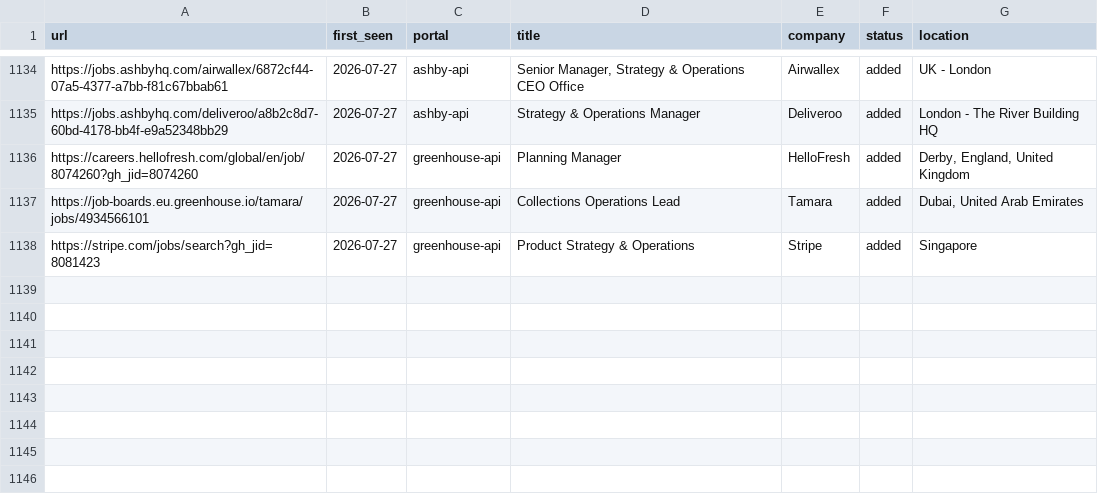
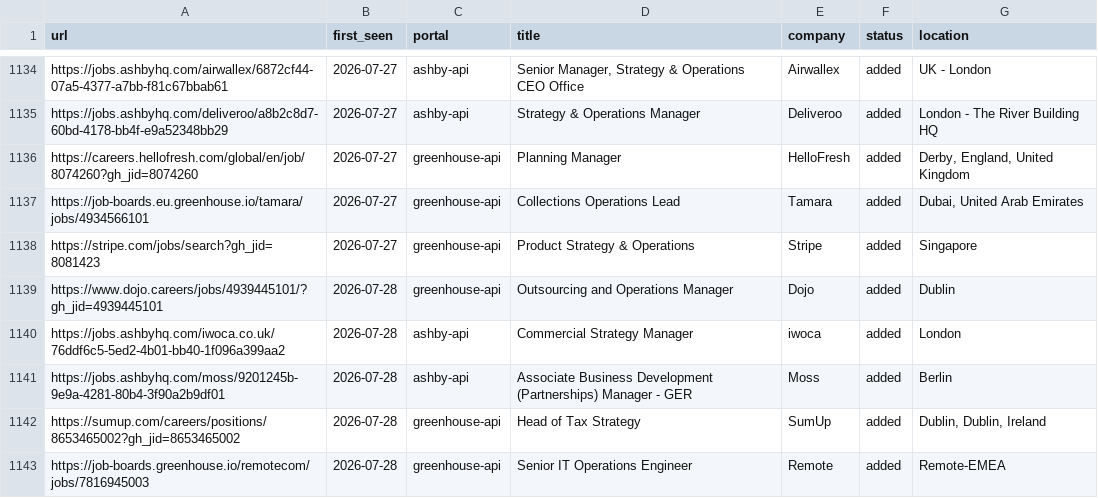
Before and after one commit to mahlab-m/career-ops, a TSV file: data/scan-history.tsv, drawn as a sheet; only a part is shown, gaps mark what is left out.

```diff
--- a/data/scan-history.tsv
+++ b/data/scan-history.tsv
@@ -1138 +1138,6 @@ https://job-boards.eu.greenhouse.io/tamara/jobs/4934566101	2026-07-27	greenhouse
 https://stripe.com/jobs/search?gh_jid=8081423	2026-07-27	greenhouse-api	Product Strategy & Operations 	Stripe	added	Singapore
+https://www.dojo.careers/jobs/4939445101/?gh_jid=4939445101	2026-07-28	greenhouse-api	Outsourcing and Operations Manager	Dojo	added	Dublin
+https://jobs.ashbyhq.com/iwoca.co.uk/76ddf6c5-5ed2-4b01-bb40-1f096a399aa2	2026-07-28	ashby-api	Commercial Strategy Manager 	iwoca	added	London
+https://jobs.ashbyhq.com/moss/9201245b-9e9a-4281-80b4-3f90a2b9df01	2026-07-28	ashby-api	Associate Business Development (Partnerships) Manager - GER	Moss	added	Berlin
+https://sumup.com/careers/positions/8653465002?gh_jid=8653465002	2026-07-28	greenhouse-api	Head of Tax Strategy	SumUp	added	Dublin, Dublin, Ireland
+https://job-boards.greenhouse.io/remotecom/jobs/7816945003	2026-07-28	greenhouse-api	Senior IT Operations Engineer	Remote	added	Remote-EMEA
```
Also changed, not shown: 2 other files.
